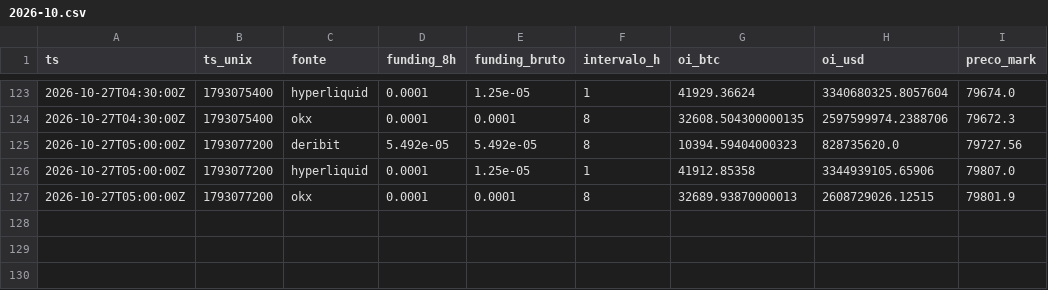
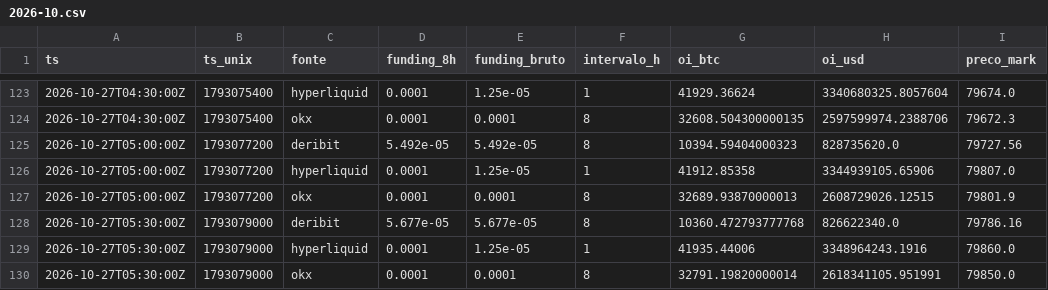
Before and after one commit to joaovpag/sinal-do-satoshi, a CSV file: derivativos/2026-10.csv, drawn as a sheet; only a part is shown, gaps mark what is left out.

```diff
--- a/derivativos/2026-10.csv
+++ b/derivativos/2026-10.csv
@@ -127 +127,4 @@ ts,ts_unix,fonte,funding_8h,funding_bruto,intervalo_h,oi_btc,oi_usd,preco_mark
 2026-10-27T05:00:00Z,1793077200,okx,0.0001,0.0001,8,32689.93870000013,2608729026.12515,79801.9
+2026-10-27T05:30:00Z,1793079000,deribit,5.677e-05,5.677e-05,8,10360.472793777768,826622340.0,79786.16
+2026-10-27T05:30:00Z,1793079000,hyperliquid,0.0001,1.25e-05,1,41935.44006,3348964243.1916,79860.0
+2026-10-27T05:30:00Z,1793079000,okx,0.0001,0.0001,8,32791.19820000014,2618341105.951991,79850.0
```
Also changed, not shown: preco_15m/2026-10.csv, 1 other file.
